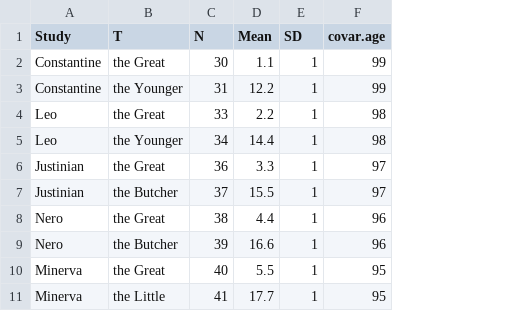
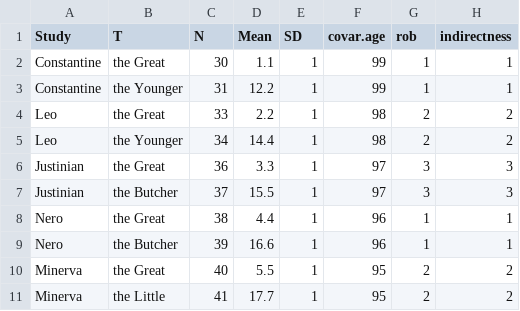
Before and after one commit to CRSU-Apps/MetaInsight, a CSV file: inst/extdata/continuous_minimal.csv, drawn as a sheet; the diff names each change by its address in the sheet, - before the commit and + after, or states it on an @@ line.

Commit message:
add rob and indirectness

```diff
--- a/inst/extdata/continuous_minimal.csv
+++ b/inst/extdata/continuous_minimal.csv
+column G (rob), rows 2-11: 1 | 1 | 2 | 2 | 3 | 3 | 1 | 1 | 2 | 2
+column H (indirectness), rows 2-11: 1 | 1 | 2 | 2 | 3 | 3 | 1 | 1 | 2 | 2
```
